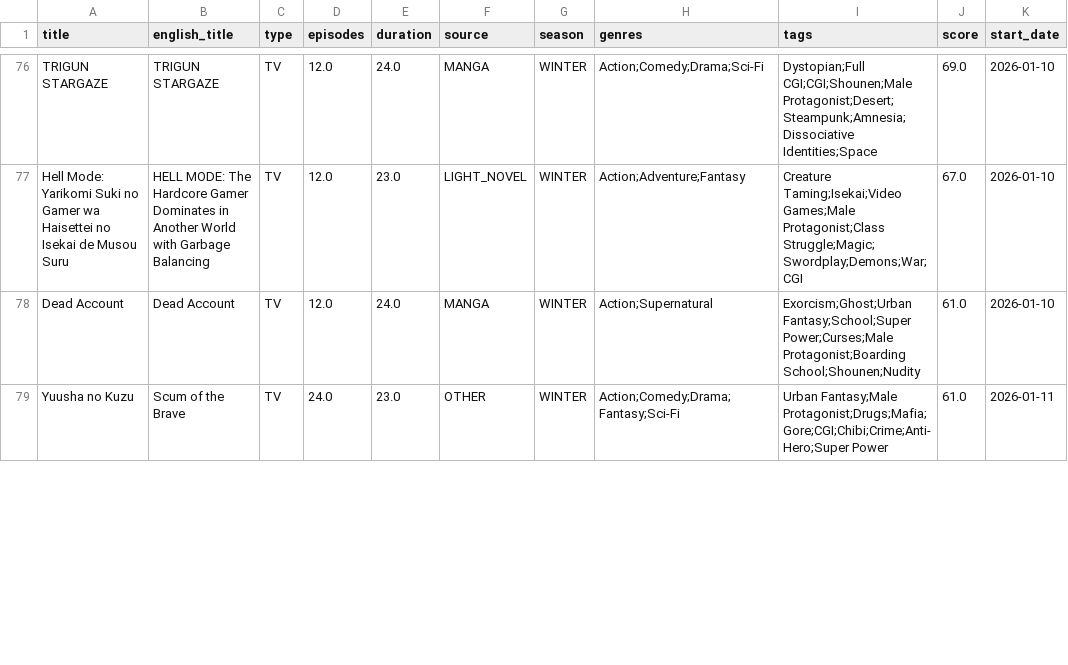
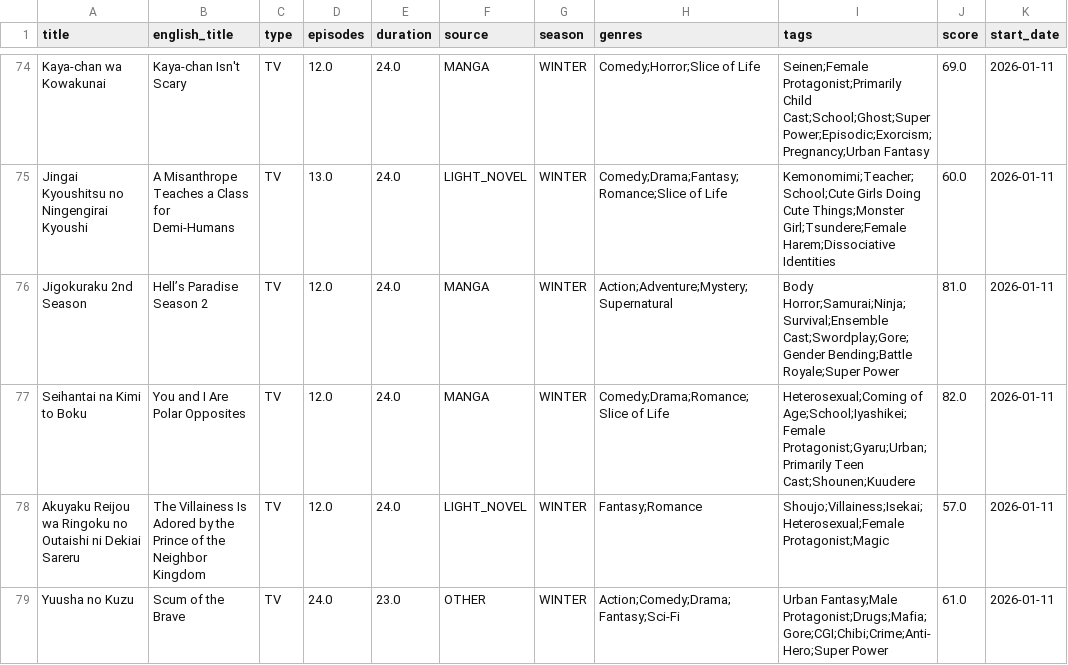
Before and after one commit to Andres-pixel35/Anime-dashboard, a CSV file: data/modified/airing_anime_M.csv, drawn as a sheet; only a part is shown, gaps mark what is left out; addresses are those after the commit; the diff covers the shown part only; the diff names each change by its address in the sheet, - before the commit and + after, or states it on an @@ line.

```diff
--- a/data/modified/airing_anime_M.csv
+++ b/data/modified/airing_anime_M.csv
-A74 (title): TRIGUN STARGAZE
+A74 (title): Kaya-chan wa Kowakunai
-B74 (english_title): TRIGUN STARGAZE
+B74 (english_title): Kaya-chan Isn't Scary
-H74 (genres): Action;Comedy;Drama;Sci-Fi
+H74 (genres): Comedy;Horror;Slice of Life
-I74 (tags): Dystopian;Full CGI;CGI;Shounen;Male Protagonist;Desert;Steampunk;Amnesia;Dissociative Identities;Space
+I74 (tags): Seinen;Female Protagonist;Primarily Child Cast;School;Ghost;Super Power;Episodic;Exorcism;Pregnancy;Urban Fantasy
-K74 (start_date): 2026-01-10
+K74 (start_date): 2026-01-11
@@ row 85 moved to row 75: Jingai Kyoushitsu no Ningengirai Kyoushi @@
@@ row 83 moved to row 76: Jigokuraku 2nd Season @@
@@ row 80 moved to row 77: Seihantai na Kimi to Boku @@
-A78 (title): Hell Mode: Yarikomi Suki no Gamer wa Haisettei no Isekai de Musou Suru
+A78 (title): Akuyaku Reijou wa Ringoku no Outaishi ni Dekiai Sareru
-B78 (english_title): HELL MODE: The Hardcore Gamer Dominates in Another World with Garbage Balancing
+B78 (english_title): The Villainess Is Adored by the Prince of the Neighbor Kingdom
-E78 (duration): 23.0
+E78 (duration): 24.0
-H78 (genres): Action;Adventure;Fantasy
+H78 (genres): Fantasy;Romance
-I78 (tags): Creature Taming;Isekai;Video Games;Male Protagonist;Class Struggle;Magic;Swordplay;Demons;War;CGI
+I78 (tags): Shoujo;Villainess;Isekai;Heterosexual;Female Protagonist;Magic
-J78 (score): 67.0
+J78 (score): 57.0
-K78 (start_date): 2026-01-10
+K78 (start_date): 2026-01-11
@@ row 78 moved to row 70: Dead Account @@
```
Also changed, not shown: 7 removed rows, 10 moved rows and 9 edited cells elsewhere in this file, data/original/airing_anime.csv, 1 other file.
